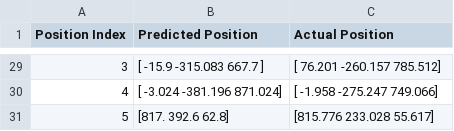
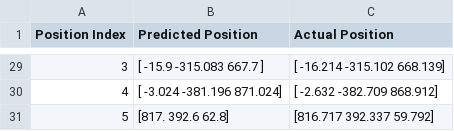
Before and after one commit to woodfordbl/es159, a CSV file: lab1/files/measured_and_predicted_values.csv, drawn as a sheet; only a part is shown, gaps mark what is left out; the diff covers the shown part only.

```diff
--- a/lab1/files/measured_and_predicted_values.csv
+++ b/lab1/files/measured_and_predicted_values.csv
@@ -29,3 +29,3 @@ Position Index,Predicted Position,Actual Position
-3,[ -15.9   -315.083  667.7  ],[  76.201 -260.157  785.512]
-4,[  -3.024 -381.196  871.024],[  -1.958 -275.247  749.066]
-5,[817.  392.6  62.8],[815.776 233.028  55.617]
+3,[ -15.9   -315.083  667.7  ],[ -16.214 -315.102  668.139]
+4,[  -3.024 -381.196  871.024],[  -2.632 -382.709  868.912]
+5,[817.  392.6  62.8],[816.717 392.337  59.792]
```
Also changed, not shown: 27 edited cells elsewhere in this file, 3 other files.
